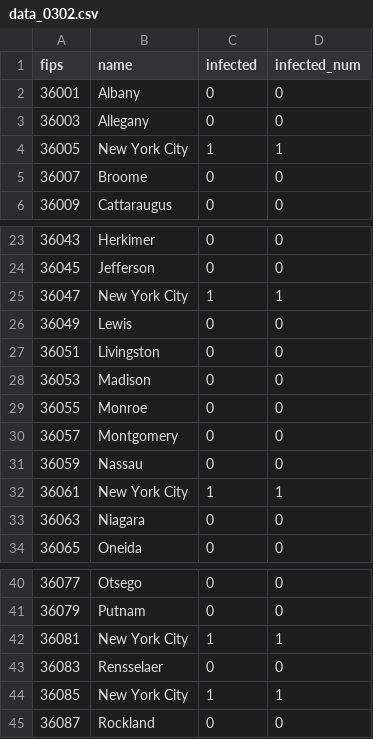
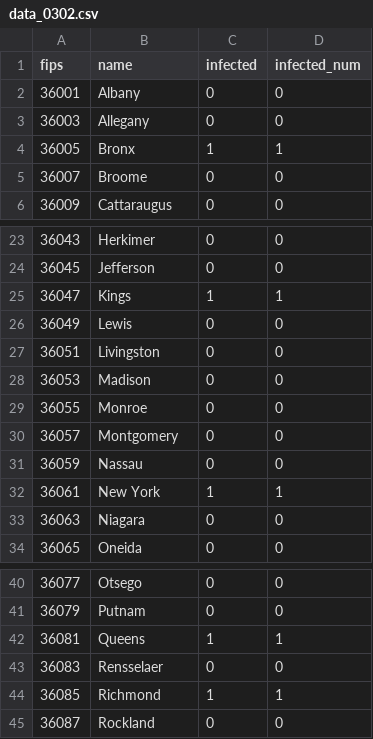
Before and after one commit to nz225/ning-lib, a CSV file: Map_NYS/data_positive_test/data_0302.csv, drawn as a sheet; only a part is shown, gaps mark what is left out.

Commit message:
Update data_0302.csv

```diff
--- a/Map_NYS/data_positive_test/data_0302.csv
+++ b/Map_NYS/data_positive_test/data_0302.csv
@@ -3,3 +3,3 @@
 36003,Allegany,0,0
-36005,New York City,1,1
+36005,Bronx,1,1
 36007,Broome,0,0
@@ -24,3 +24,3 @@
 36045,Jefferson,0,0
-36047,New York City,1,1
+36047,Kings,1,1
 36049,Lewis,0,0
@@ -31,3 +31,3 @@
 36059,Nassau,0,0
-36061,New York City,1,1
+36061,New York,1,1
 36063,Niagara,0,0
@@ -41,5 +41,5 @@
 36079,Putnam,0,0
-36081,New York City,1,1
+36081,Queens,1,1
 36083,Rensselaer,0,0
-36085,New York City,1,1
+36085,Richmond,1,1
 36087,Rockland,0,0
```
